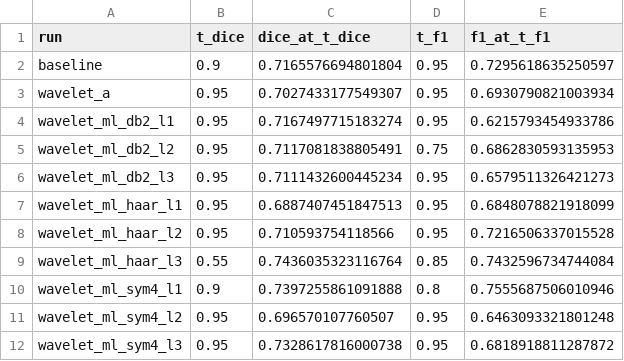
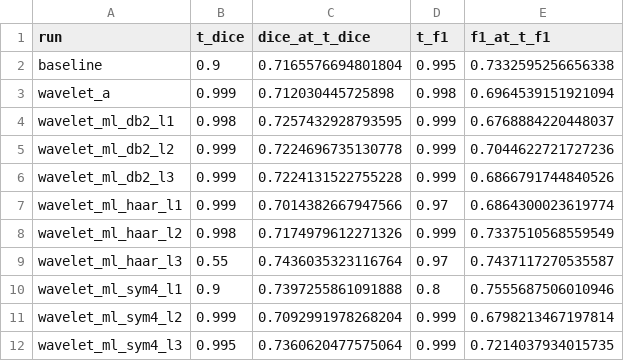
Before and after one commit to mariiakrasniuk/mslesseg-swinunetr-experiments, a CSV file: results/eval_val/sweep/selected_thresholds.csv, drawn as a sheet.

```diff
--- a/results/eval_val/sweep/selected_thresholds.csv
+++ b/results/eval_val/sweep/selected_thresholds.csv
@@ -1,12 +1,12 @@
 run,t_dice,dice_at_t_dice,t_f1,f1_at_t_f1
-baseline,0.9,0.7165576694801804,0.95,0.7295618635250597
-wavelet_a,0.95,0.7027433177549307,0.95,0.6930790821003934
-wavelet_ml_db2_l1,0.95,0.7167497715183274,0.95,0.6215793454933786
-wavelet_ml_db2_l2,0.95,0.7117081838805491,0.75,0.6862830593135953
-wavelet_ml_db2_l3,0.95,0.7111432600445234,0.95,0.6579511326421273
-wavelet_ml_haar_l1,0.95,0.6887407451847513,0.95,0.6848078821918099
-wavelet_ml_haar_l2,0.95,0.710593754118566,0.95,0.7216506337015528
-wavelet_ml_haar_l3,0.55,0.7436035323116764,0.85,0.7432596734744084
+baseline,0.9,0.7165576694801804,0.995,0.7332595256656338
+wavelet_a,0.999,0.712030445725898,0.998,0.6964539151921094
+wavelet_ml_db2_l1,0.998,0.7257432928793595,0.999,0.6768884220448037
+wavelet_ml_db2_l2,0.999,0.7224696735130778,0.999,0.7044622721727236
+wavelet_ml_db2_l3,0.999,0.7224131522755228,0.999,0.6866791744840526
+wavelet_ml_haar_l1,0.999,0.7014382667947566,0.97,0.6864300023619774
+wavelet_ml_haar_l2,0.998,0.7174979612271326,0.999,0.7337510568559549
+wavelet_ml_haar_l3,0.55,0.7436035323116764,0.97,0.7437117270535587
 wavelet_ml_sym4_l1,0.9,0.7397255861091888,0.8,0.7555687506010946
-wavelet_ml_sym4_l2,0.95,0.696570107760507,0.95,0.6463093321801248
-wavelet_ml_sym4_l3,0.95,0.7328617816000738,0.95,0.6818918811287872
+wavelet_ml_sym4_l2,0.999,0.7092991978268204,0.999,0.6798213467197814
+wavelet_ml_sym4_l3,0.995,0.7360620477575064,0.999,0.7214037934015735
```
Also changed, not shown: results/eval_test/sweep/recall_at_fp.csv, results/eval_test/sweep/selected_thresholds.csv, 8 other files.
